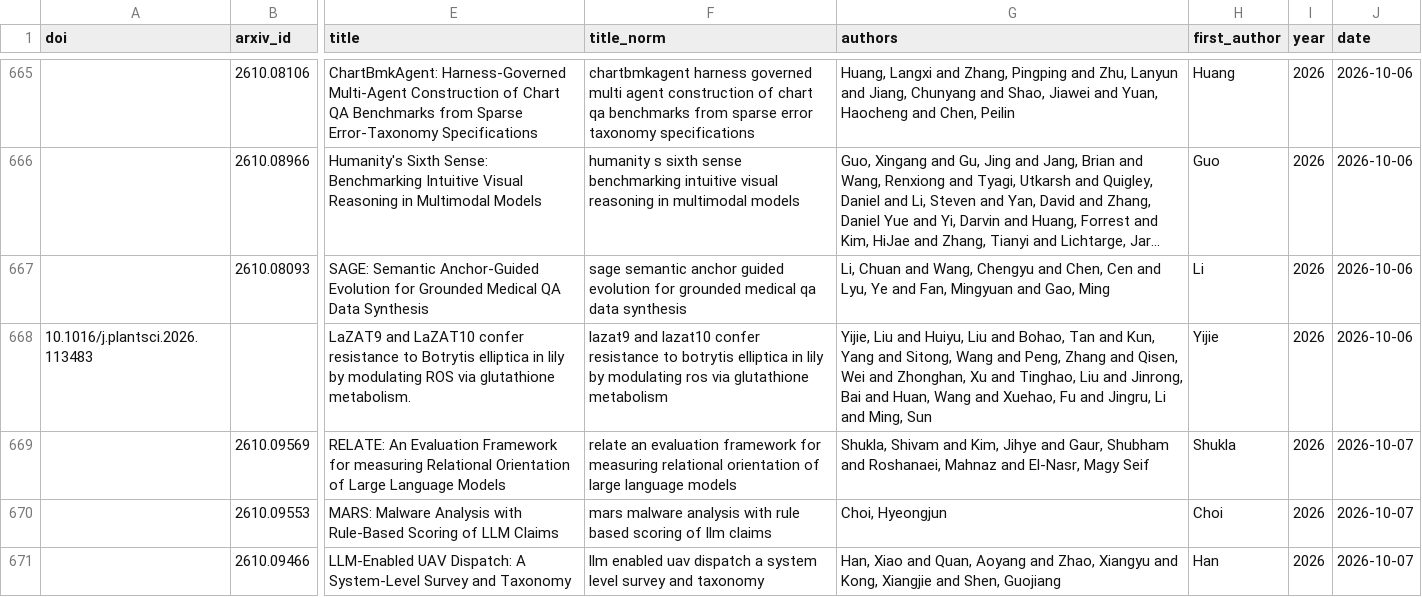
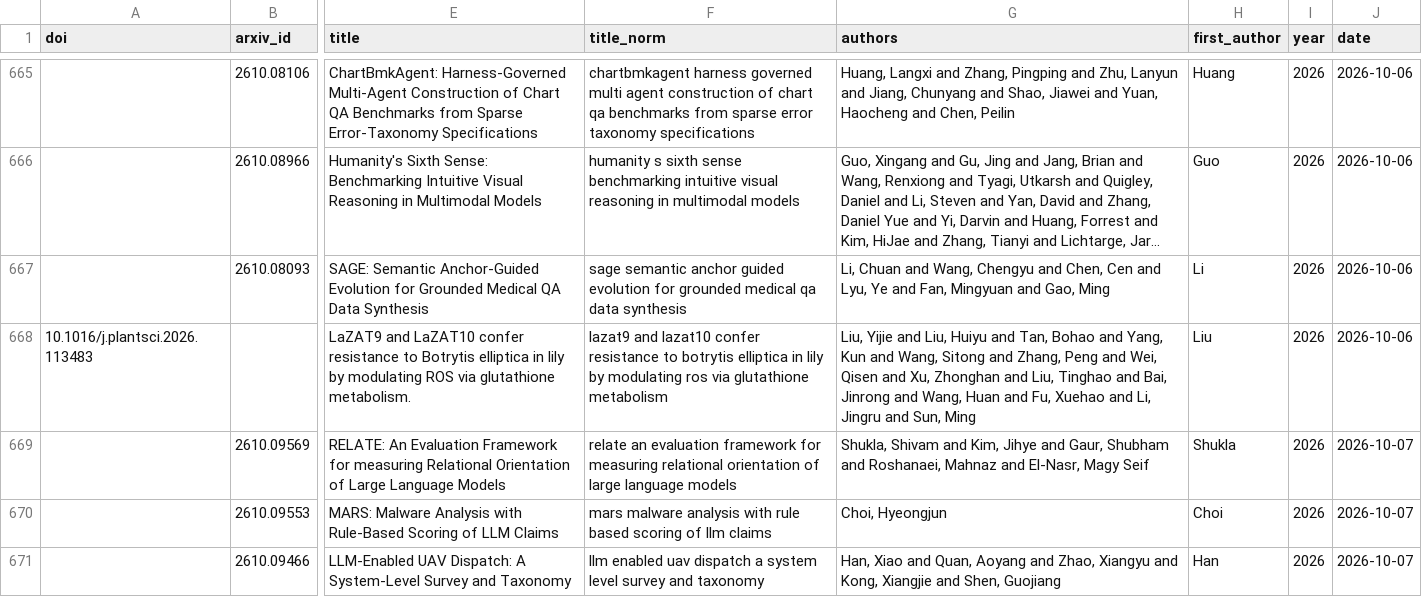
Before and after one commit to savvas-paragkamian/weekly-literature, a CSV file: data/normalised/2026-W42-checked.csv, drawn as a sheet; only a part is shown, gaps mark what is left out; long unchanged cells end in …; the diff covers the shown part only; the diff names each change by its address in the sheet, - before the commit and + after, or states it on an @@ line.

```diff
--- a/data/normalised/2026-W42-checked.csv
+++ b/data/normalised/2026-W42-checked.csv
-G668 (authors): Yijie, Liu and Huiyu, Liu and Bohao, Tan and Kun, Yang and Sitong, Wang and Peng, Zhang and Qisen, Wei and Zhonghan, Xu and Tinghao, Liu and Jinrong, Bai and Huan, Wang and Xuehao, Fu and Jingru, Li and Ming, Sun
+G668 (authors): Liu, Yijie and Liu, Huiyu and Tan, Bohao and Yang, Kun and Wang, Sitong and Zhang, Peng and Wei, Qisen and Xu, Zhonghan and Liu, Tinghao and Bai, Jinrong and Wang, Huan and Fu, Xuehao and Li, Jingru and Sun, Ming
-H668 (first_author): Yijie
+H668 (first_author): Liu
```
Also changed, not shown: 24 edited cells elsewhere in this file, data/normalised/2026-W42.csv, data/seen.csv, 16 other files.
